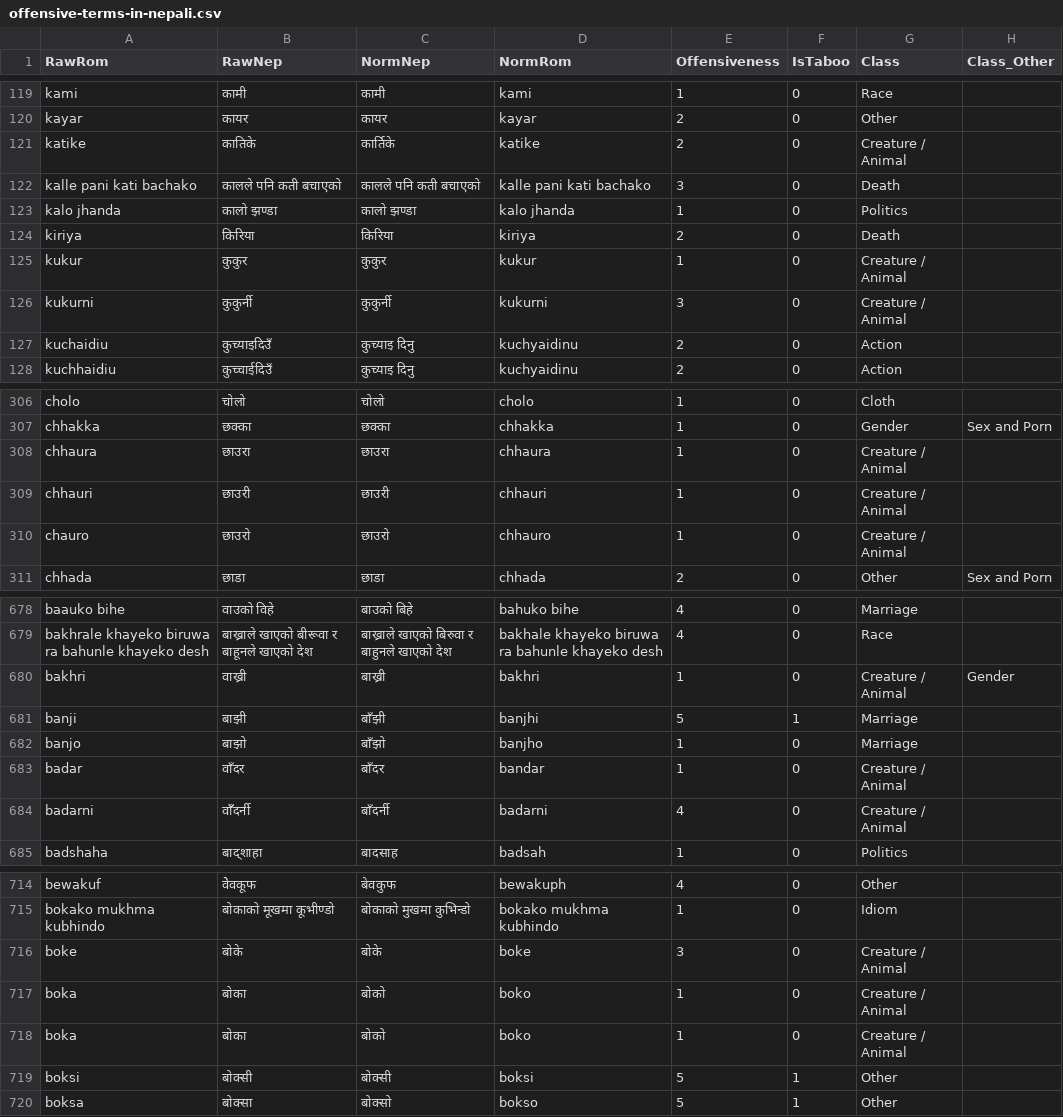
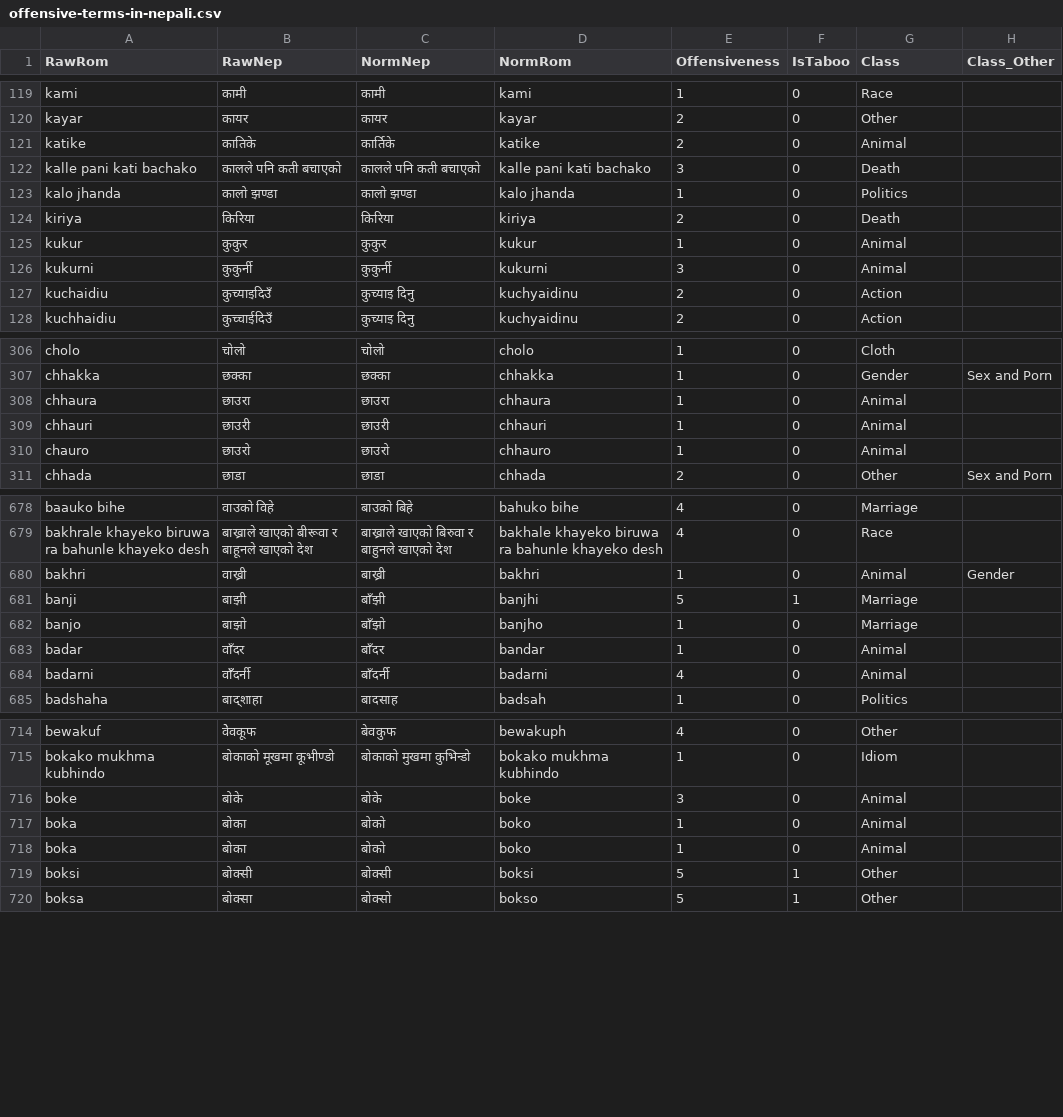
Before and after one commit to nowalab/offensive-nepali, a CSV file: offensive-terms-in-nepali.csv, drawn as a sheet; only a part is shown, gaps mark what is left out; the diff covers the shown part only.

```diff
--- a/offensive-terms-in-nepali.csv
+++ b/offensive-terms-in-nepali.csv
@@ -120,3 +120,3 @@ kami,कामी,कामी,kami,1,0,Race,
 kayar,कायर,कायर,kayar,2,0,Other,
-katike,कातिके,कार्तिके,katike,2,0,Creature / Animal,
+katike,कातिके,कार्तिके,katike,2,0,Animal,
 kalle pani kati bachako,कालले पनि कती बचाएको,कालले पनि कती बचाएको,kalle pani kati bachako,3,0,Death,
@@ -124,4 +124,4 @@ kalo jhanda,कालो झण्डा,कालो झण्डा,kalo jhand
 kiriya,किरिया,किरिया,kiriya,2,0,Death,
-kukur,कुकुर,कुकुर,kukur,1,0,Creature / Animal,
-kukurni,कुकुर्नी,कुकुर्नी,kukurni,3,0,Creature / Animal,
+kukur,कुकुर,कुकुर,kukur,1,0,Animal,
+kukurni,कुकुर्नी,कुकुर्नी,kukurni,3,0,Animal,
 kuchaidiu,कुच्याइदिउँ,कुच्याइ दिनु,kuchyaidinu,2,0,Action,
@@ -307,5 +307,5 @@ cholo,चोलो,चोलो,cholo,1,0,Cloth,
 chhakka,छक्का,छक्का,chhakka,1,0,Gender,Sex and Porn
-chhaura,छाउरा,छाउरा,chhaura,1,0,Creature / Animal,
-chhauri,छाउरी,छाउरी,chhauri,1,0,Creature / Animal,
-chauro,छाउरो,छाउरो,chhauro,1,0,Creature / Animal,
+chhaura,छाउरा,छाउरा,chhaura,1,0,Animal,
+chhauri,छाउरी,छाउरी,chhauri,1,0,Animal,
+chauro,छाउरो,छाउरो,chhauro,1,0,Animal,
 chhada,छाडा,छाडा,chhada,2,0,Other,Sex and Porn
@@ -679,7 +679,7 @@ baauko bihe,वाउको विहे,बाउको बिहे,bahuko bih
 bakhrale khayeko biruwa ra bahunle khayeko desh,बाख्राले खाएको बीरूवा र बाहूनले खाएको देश,बाख्राले खाएको बिरुवा र बाहुनले खाएको देश,bakhale khayeko biruwa ra bahunle khayeko desh,4,0,Race,
-bakhri,वाख्री,बाख्री,bakhri,1,0,Creature / Animal,Gender
+bakhri,वाख्री,बाख्री,bakhri,1,0,Animal,Gender
 banji,बाझी,बाँझी,banjhi,5,1,Marriage,
 banjo,बाझो,बाँझो,banjho,1,0,Marriage,
-badar,वाँदर,बाँदर,bandar,1,0,Creature / Animal,
-badarni,वाँँदर्नी,बाँदर्नी,badarni,4,0,Creature / Animal,
+badar,वाँदर,बाँदर,bandar,1,0,Animal,
+badarni,वाँँदर्नी,बाँदर्नी,badarni,4,0,Animal,
 badshaha,बाद्शाहा,बादसाह,badsah,1,0,Politics,
@@ -715,5 +715,5 @@ bewakuf,वेेवकूफ,बेवकुफ,bewakuph,4,0,Other,
 bokako mukhma kubhindo,बोकाको मूखमा कूभीण्डो,बोकाको मुखमा कुभिन्डो,bokako mukhma kubhindo,1,0,Idiom,
-boke,बोके,बोके,boke,3,0,Creature / Animal,
-boka,बोका,बोको,boko,1,0,Creature / Animal,
-boka,बोका,बोको,boko,1,0,Creature / Animal,
+boke,बोके,बोके,boke,3,0,Animal,
+boka,बोका,बोको,boko,1,0,Animal,
+boka,बोका,बोको,boko,1,0,Animal,
 boksi,बोक्सी,बोक्सी,boksi,5,1,Other,
```
Also changed, not shown: 76 edited cells elsewhere in this file.
